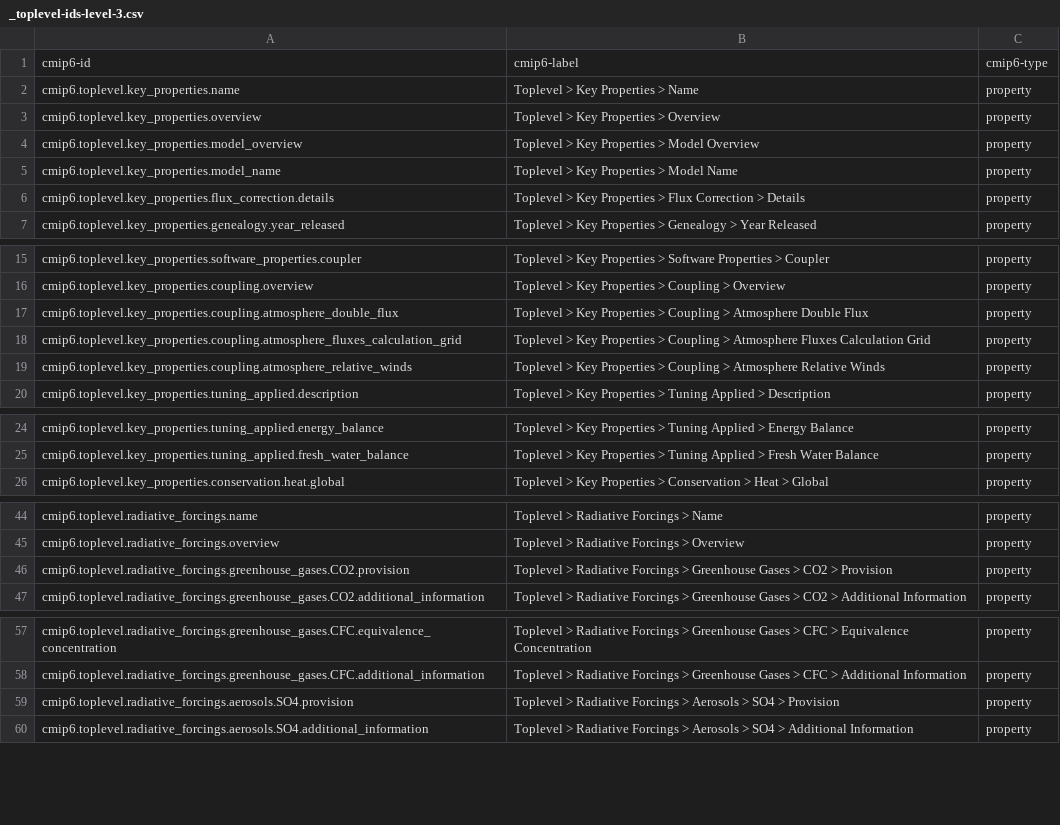
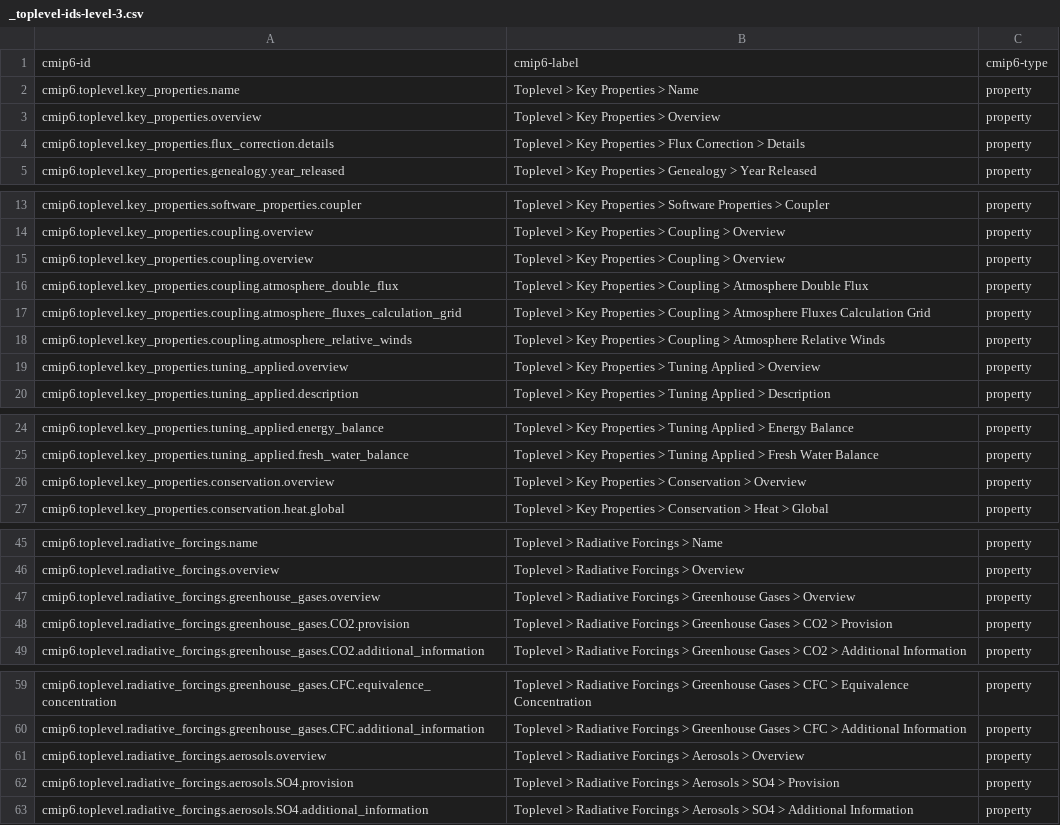
Before and after one commit to ES-DOC/cmip6-specializations-toplevel, a CSV file: _toplevel-ids-level-3.csv, drawn as a sheet; only a part is shown, gaps mark what is left out; the diff covers the shown part only.

```diff
--- a/_toplevel-ids-level-3.csv
+++ b/_toplevel-ids-level-3.csv
@@ -3,4 +3,2 @@ cmip6.toplevel.key_properties.name, Toplevel > Key Properties > Name, property
 cmip6.toplevel.key_properties.overview, Toplevel > Key Properties > Overview, property
-cmip6.toplevel.key_properties.model_overview, Toplevel > Key Properties > Model Overview, property
-cmip6.toplevel.key_properties.model_name, Toplevel > Key Properties > Model Name, property
 cmip6.toplevel.key_properties.flux_correction.details, Toplevel > Key Properties > Flux Correction > Details, property
@@ -16,2 +14,3 @@ cmip6.toplevel.key_properties.software_properties.coupler, Toplevel > Key Proper
 cmip6.toplevel.key_properties.coupling.overview, Toplevel > Key Properties > Coupling > Overview, property
+cmip6.toplevel.key_properties.coupling.overview, Toplevel > Key Properties > Coupling > Overview, property
 cmip6.toplevel.key_properties.coupling.atmosphere_double_flux, Toplevel > Key Properties > Coupling > Atmosphere Double Flux, property
@@ -19,2 +18,3 @@ cmip6.toplevel.key_properties.coupling.atmosphere_fluxes_calculation_grid, Tople
 cmip6.toplevel.key_properties.coupling.atmosphere_relative_winds, Toplevel > Key Properties > Coupling > Atmosphere Relative Winds, property
+cmip6.toplevel.key_properties.tuning_applied.overview, Toplevel > Key Properties > Tuning Applied > Overview, property
 cmip6.toplevel.key_properties.tuning_applied.description, Toplevel > Key Properties > Tuning Applied > Description, property
@@ -25,2 +25,3 @@ cmip6.toplevel.key_properties.tuning_applied.energy_balance, Toplevel > Key Prop
 cmip6.toplevel.key_properties.tuning_applied.fresh_water_balance, Toplevel > Key Properties > Tuning Applied > Fresh Water Balance, property
+cmip6.toplevel.key_properties.conservation.overview, Toplevel > Key Properties > Conservation > Overview, property
 cmip6.toplevel.key_properties.conservation.heat.global, Toplevel > Key Properties > Conservation > Heat > Global, property
@@ -45,2 +46,3 @@ cmip6.toplevel.radiative_forcings.name, Toplevel > Radiative Forcings > Name, pr
 cmip6.toplevel.radiative_forcings.overview, Toplevel > Radiative Forcings > Overview, property
+cmip6.toplevel.radiative_forcings.greenhouse_gases.overview, Toplevel > Radiative Forcings > Greenhouse Gases > Overview, property
 cmip6.toplevel.radiative_forcings.greenhouse_gases.CO2.provision, Toplevel > Radiative Forcings > Greenhouse Gases > CO2 > Provision, property
@@ -58,2 +60,3 @@ cmip6.toplevel.radiative_forcings.greenhouse_gases.CFC.equivalence_concentration
 cmip6.toplevel.radiative_forcings.greenhouse_gases.CFC.additional_information, Toplevel > Radiative Forcings > Greenhouse Gases > CFC > Additional Information, property
+cmip6.toplevel.radiative_forcings.aerosols.overview, Toplevel > Radiative Forcings > Aerosols > Overview, property
 cmip6.toplevel.radiative_forcings.aerosols.SO4.provision, Toplevel > Radiative Forcings > Aerosols > SO4 > Provision, property
```
Also changed, not shown: 1 added row elsewhere in this file, 10 other files.
